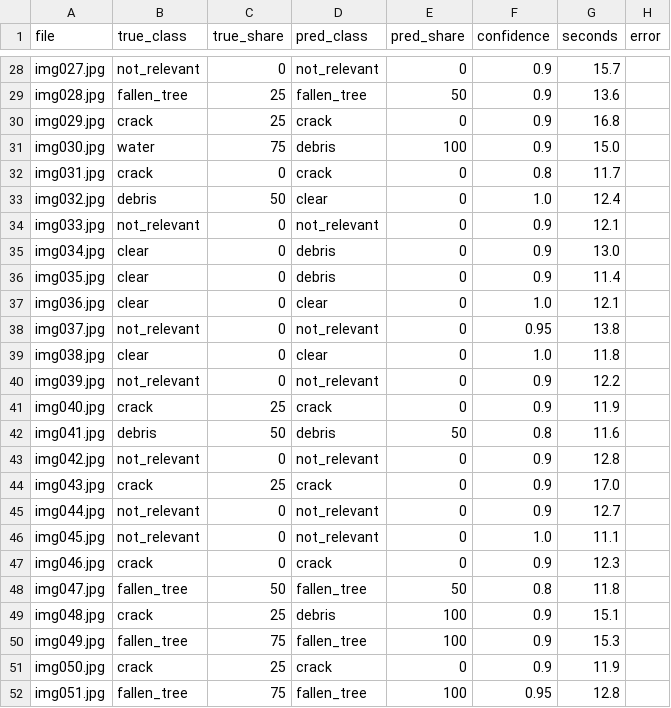
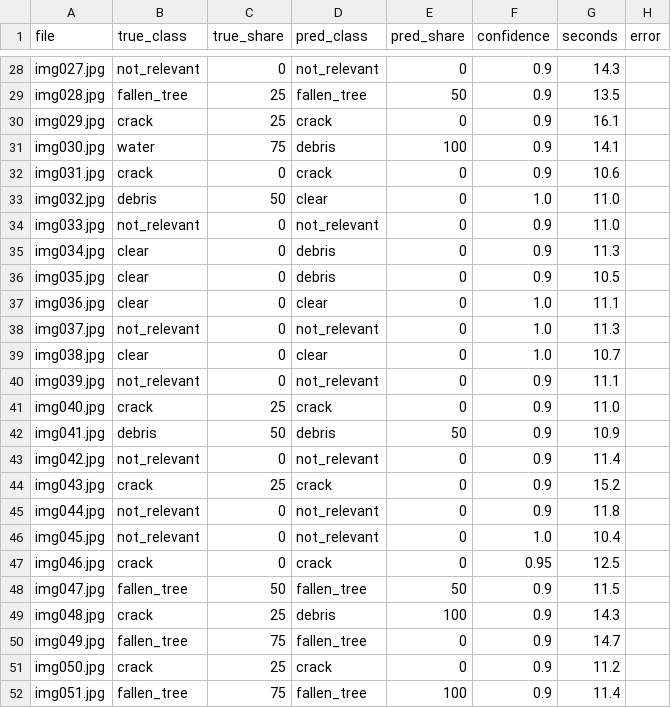
Before and after one commit to Abishekcoder18/Landslide_Hazard_Alert, a CSV file: docs/evidence/photo_eval_predictions.csv, drawn as a sheet; only a part is shown, gaps mark what is left out; the diff covers the shown part only; the diff names each change by its address in the sheet, - before the commit and + after, or states it on an @@ line.

```diff
--- a/docs/evidence/photo_eval_predictions.csv
+++ b/docs/evidence/photo_eval_predictions.csv
-G28 (seconds): 15.7
+G28 (seconds): 14.3
-G29 (seconds): 13.6
+G29 (seconds): 13.5
-G30 (seconds): 16.8
+G30 (seconds): 16.1
-G31 (seconds): 15.0
+G31 (seconds): 14.1
-F32 (confidence): 0.8
+F32 (confidence): 0.9
-G32 (seconds): 11.7
+G32 (seconds): 10.6
-G33 (seconds): 12.4
+G33 (seconds): 11.0
-G34 (seconds): 12.1
+G34 (seconds): 11.0
-G35 (seconds): 13.0
+G35 (seconds): 11.3
-G36 (seconds): 11.4
+G36 (seconds): 10.5
-G37 (seconds): 12.1
+G37 (seconds): 11.1
-F38 (confidence): 0.95
+F38 (confidence): 1.0
-G38 (seconds): 13.8
+G38 (seconds): 11.3
-G39 (seconds): 11.8
+G39 (seconds): 10.7
-G40 (seconds): 12.2
+G40 (seconds): 11.1
-G41 (seconds): 11.9
+G41 (seconds): 11.0
-F42 (confidence): 0.8
+F42 (confidence): 0.9
-G42 (seconds): 11.6
+G42 (seconds): 10.9
-G43 (seconds): 12.8
+G43 (seconds): 11.4
-G44 (seconds): 17.0
+G44 (seconds): 15.2
-G45 (seconds): 12.7
+G45 (seconds): 11.8
-G46 (seconds): 11.1
+G46 (seconds): 10.4
-F47 (confidence): 0.9
+F47 (confidence): 0.95
-G47 (seconds): 12.3
+G47 (seconds): 12.5
-F48 (confidence): 0.8
+F48 (confidence): 0.9
-G48 (seconds): 11.8
+G48 (seconds): 11.5
-G49 (seconds): 15.1
+G49 (seconds): 14.3
-E50 (pred_share): 100
+E50 (pred_share): 0
-G50 (seconds): 15.3
+G50 (seconds): 14.7
-G51 (seconds): 11.9
+G51 (seconds): 11.2
-F52 (confidence): 0.95
+F52 (confidence): 0.9
-G52 (seconds): 12.8
+G52 (seconds): 11.4
```
Also changed, not shown: 140 edited cells elsewhere in this file, 4 other files.
